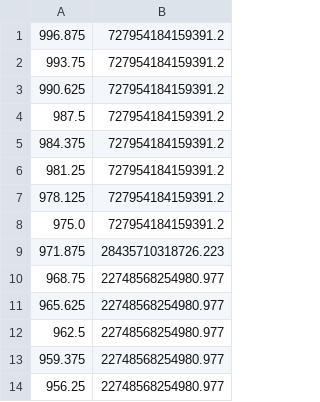
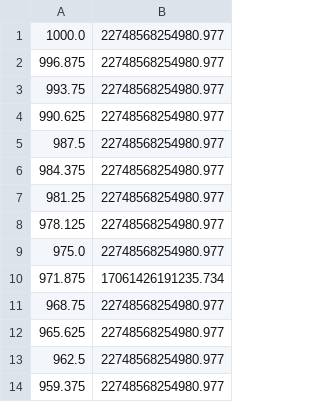
Before and after one commit to Mkrie/thesis, a CSV file: data/profiles_1/csv/profile_07_05.csv, drawn as a sheet; only a part is shown; the shorter side is filled out with more unchanged rows.

```diff
--- a/data/profiles_1/csv/profile_07_05.csv
+++ b/data/profiles_1/csv/profile_07_05.csv
@@ -1,10 +1,11 @@
-996.875,727954184159391.2
-993.75,727954184159391.2
-990.625,727954184159391.2
-987.5,727954184159391.2
-984.375,727954184159391.2
-981.25,727954184159391.2
-978.125,727954184159391.2
-975.0,727954184159391.2
-971.875,28435710318726.223
+1000.0,22748568254980.977
+996.875,22748568254980.977
+993.75,22748568254980.977
+990.625,22748568254980.977
+987.5,22748568254980.977
+984.375,22748568254980.977
+981.25,22748568254980.977
+978.125,22748568254980.977
+975.0,22748568254980.977
+971.875,17061426191235.734
 968.75,22748568254980.977
```
Also changed, not shown: data/profiles_1/csv/profile_06_42.csv, data/profiles_1/csv/profile_13_06.csv, 15 other files.
